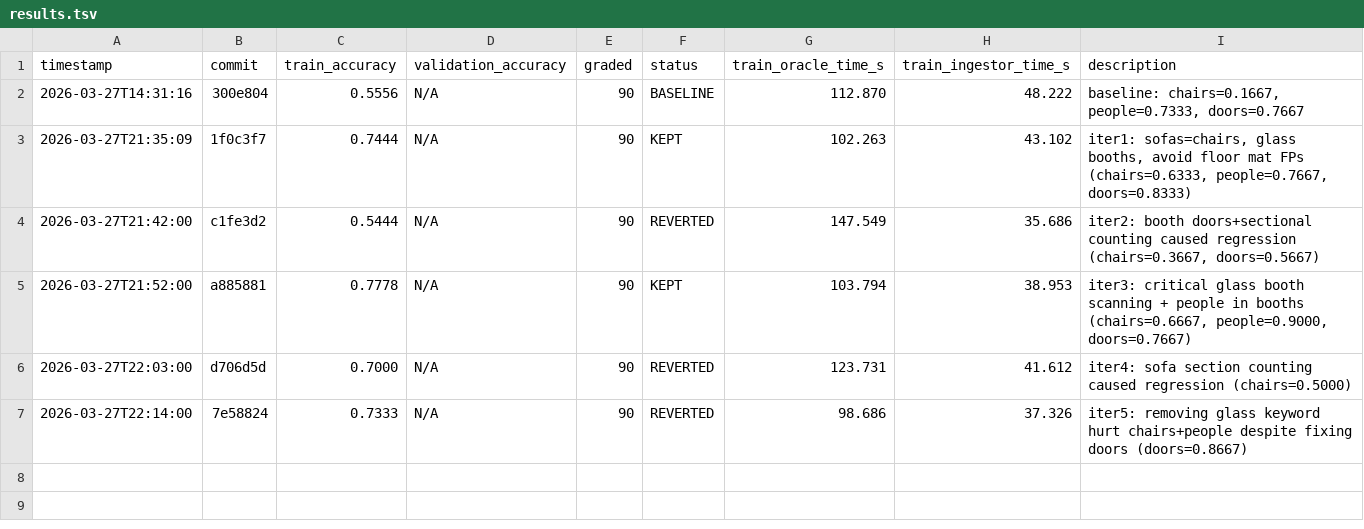
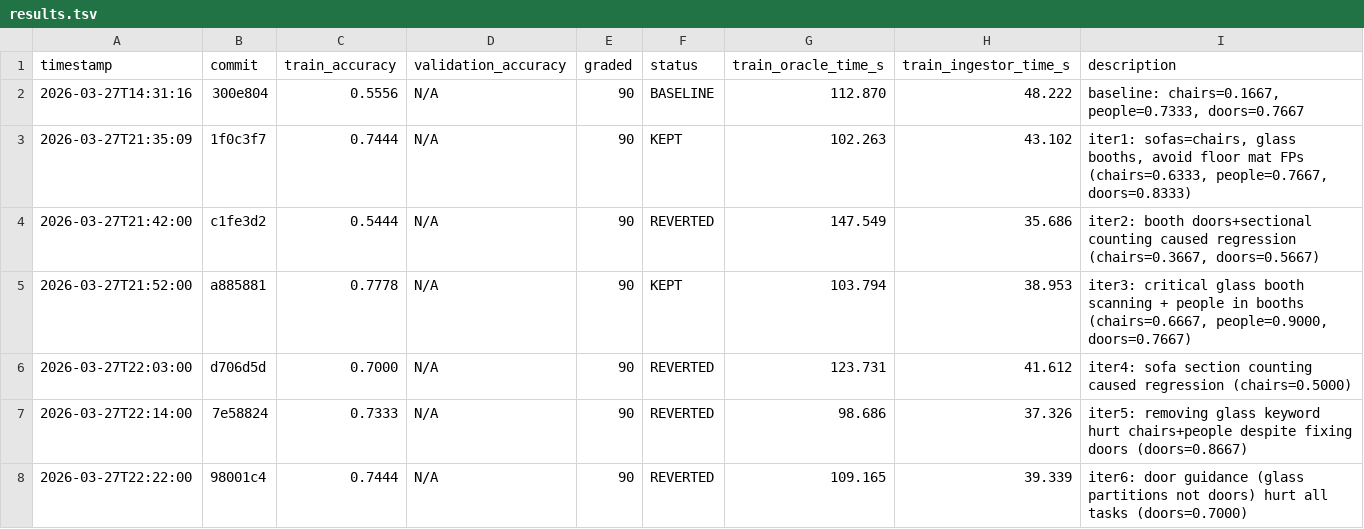
Before and after one commit to Clamepending/videomemory, a TSV file: prompt_hustle/results/results.tsv, drawn as a sheet; the diff names each change by its address in the sheet, - before the commit and + after, or states it on an @@ line.

Commit message:
log: iter6 results (train=0.7444, REVERTED)

```diff
--- a/prompt_hustle/results/results.tsv
+++ b/prompt_hustle/results/results.tsv
+row 8: 2026-03-27T22:22:00 | 98001c4 | 0.7444 | N/A | 90 | REVERTED | 109.165 | 39.339 | iter6: door guidance (glass partitions not doors) hurt all tasks (doors=0.7000)
```
